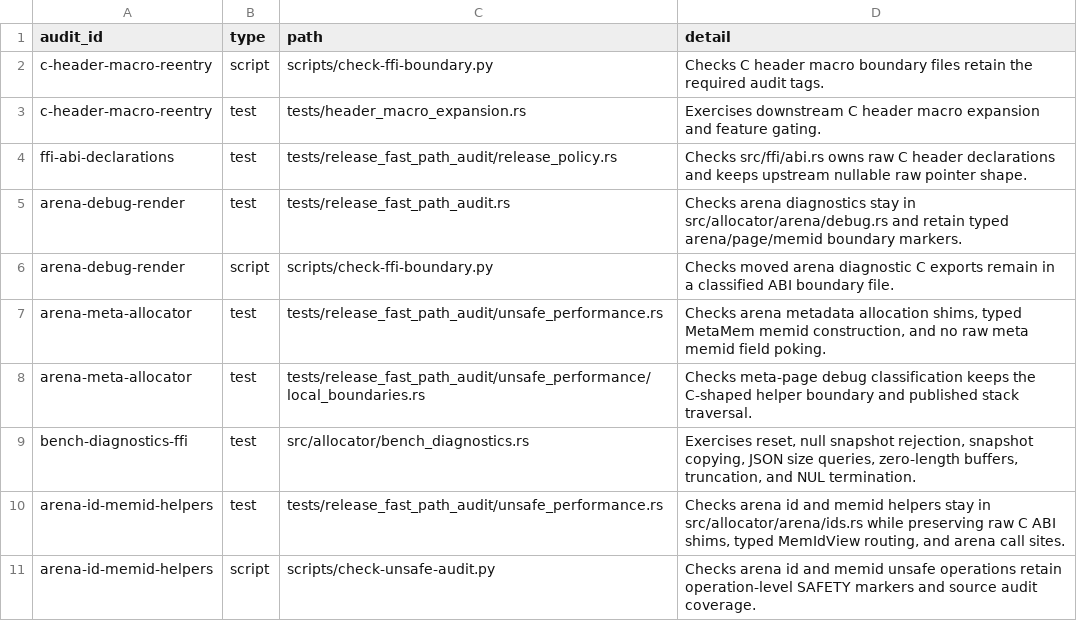
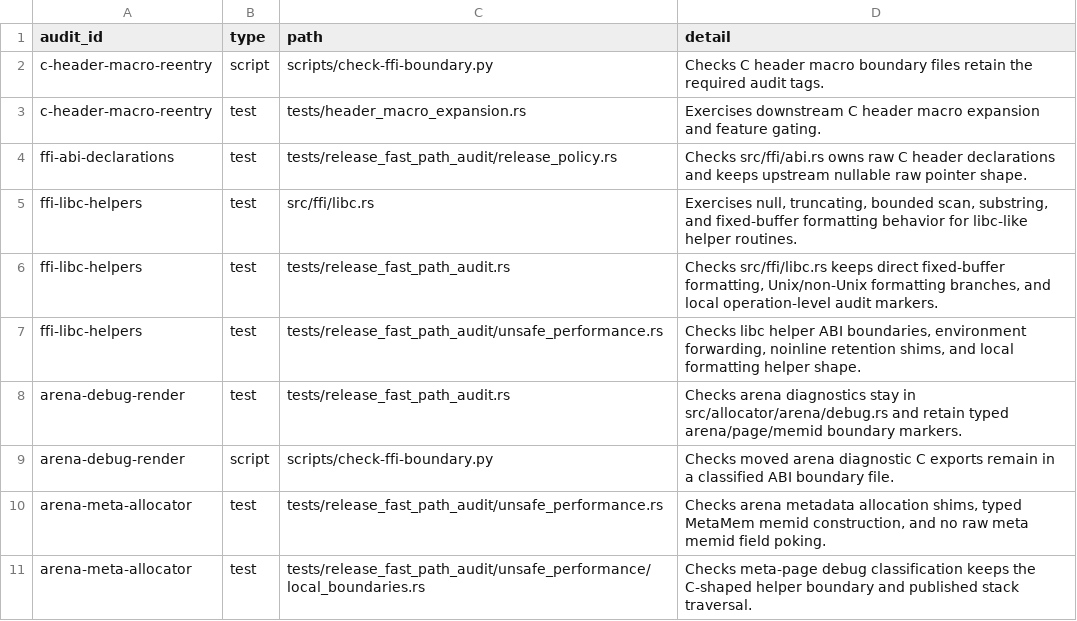
Before and after one commit to whb07/rimalloc, a TSV file: docs/unsafe-audit-evidence.tsv, drawn as a sheet; only a part is shown; the shorter side is filled out with more unchanged rows.

Commit message:
Migrate libc helper audit

```diff
--- a/docs/unsafe-audit-evidence.tsv
+++ b/docs/unsafe-audit-evidence.tsv
@@ -4,2 +4,5 @@ c-header-macro-reentry	test	tests/header_macro_expansion.rs	Exercises downstream
 ffi-abi-declarations	test	tests/release_fast_path_audit/release_policy.rs	Checks src/ffi/abi.rs owns raw C header declarations and keeps upstream nullable raw pointer shape.
+ffi-libc-helpers	test	src/ffi/libc.rs	Exercises null, truncating, bounded scan, substring, and fixed-buffer formatting behavior for libc-like helper routines.
+ffi-libc-helpers	test	tests/release_fast_path_audit.rs	Checks src/ffi/libc.rs keeps direct fixed-buffer formatting, Unix/non-Unix formatting branches, and local operation-level audit markers.
+ffi-libc-helpers	test	tests/release_fast_path_audit/unsafe_performance.rs	Checks libc helper ABI boundaries, environment forwarding, noinline retention shims, and local formatting helper shape.
 arena-debug-render	test	tests/release_fast_path_audit.rs	Checks arena diagnostics stay in src/allocator/arena/debug.rs and retain typed arena/page/memid boundary markers.
```
Also changed, not shown: docs/unsafe-migration-allowlist.tsv, 7 other files.
